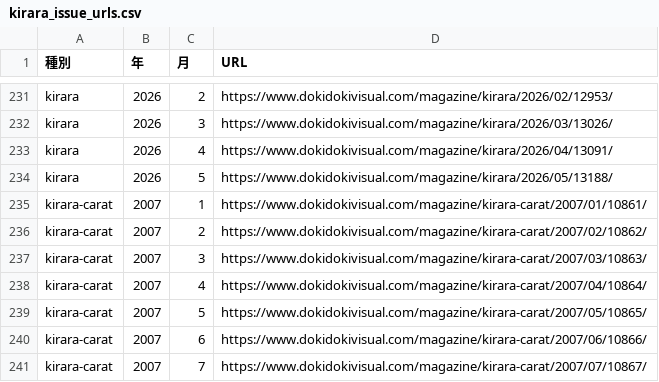
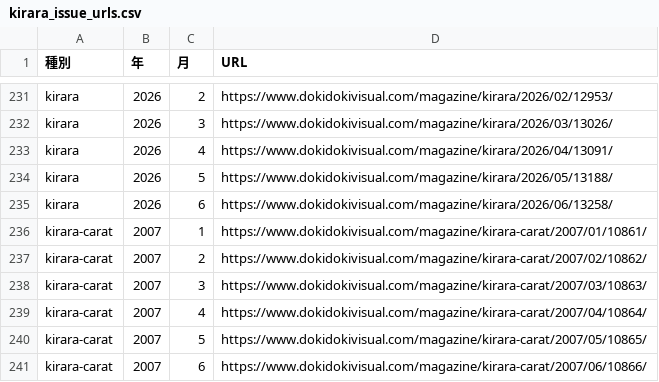
Before and after one commit to tyabannotami/kirara-stats, a CSV file: tools/kirara_issue_urls.csv, drawn as a sheet; only a part is shown, gaps mark what is left out; the shorter side is filled out with more unchanged rows; the diff names each change by its address in the sheet, - before the commit and + after, or states it on an @@ line.

```diff
--- a/tools/kirara_issue_urls.csv
+++ b/tools/kirara_issue_urls.csv
+row 235: kirara | 2026 | 6 | https://www.dokidokivisual.com/magazine/kirara/2026/06/13258/
```
